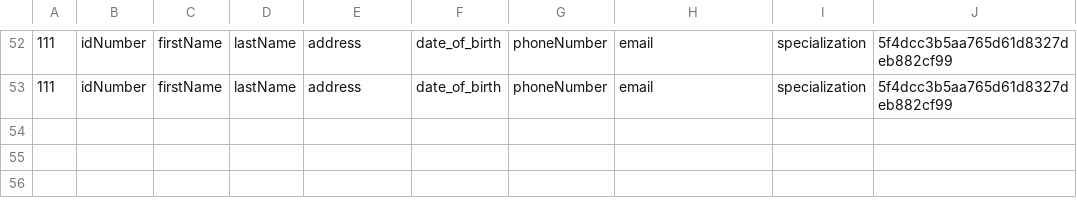
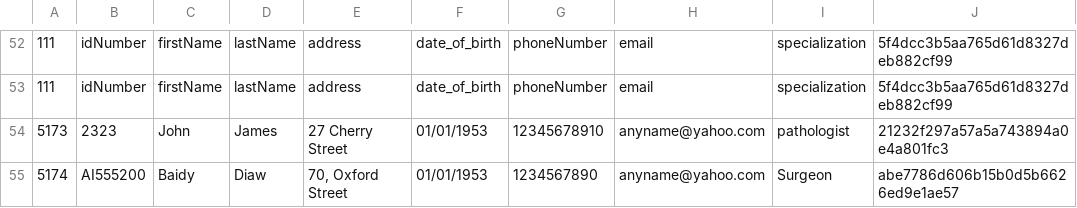
Before and after one commit to Muffin1/MEDI6, a CSV file: Group Project/csv/doctor.csv, drawn as a sheet; only a part is shown, gaps mark what is left out; the diff names each change by its address in the sheet, - before the commit and + after, or states it on an @@ line.

```diff
--- a/Group Project/csv/doctor.csv
+++ b/Group Project/csv/doctor.csv
+row 54: 5173 | 2323 | John | James | 27 Cherry Street | 01/01/1953 | 12345678910 | anyname@yahoo.com | pathologist | 21232f297a57a5a743894a0e4a801fc3
+row 55: 5174 | AI555200 | Baidy | Diaw | 70, Oxford Street | 01/01/1953 | 1234567890 | anyname@yahoo.com | Surgeon | abe7786d606b15b0d5b6626ed9e1ae57
```
Also changed, not shown: Group Project/csv/receptionist.csv, Group Project/csv/user.csv, 2 other files.
